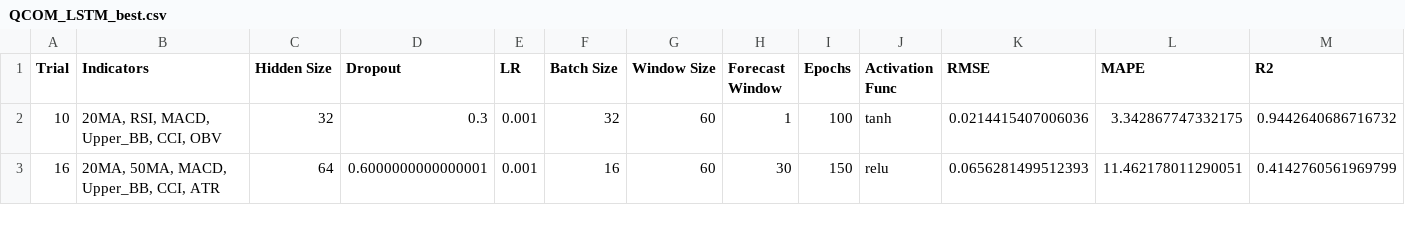
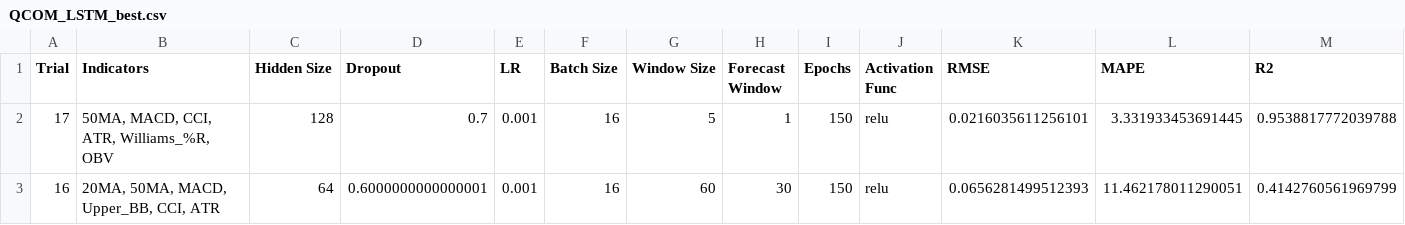
Before and after one commit to ScarletDawn03/FinalYearProject, a CSV file: best_results/QCOM_LSTM_best.csv, drawn as a sheet; only a part is shown; removed rows and columns are numbered as before the commit, all else as after; rows hold the shown columns only; the diff names each change by its address in the sheet, - before the commit and + after, or states it on an @@ line.

```diff
--- a/best_results/QCOM_LSTM_best.csv
+++ b/best_results/QCOM_LSTM_best.csv
-row 2: 10 | 20MA, RSI, MACD, Upper_BB, CCI, OBV | 32 | 0.3 | 0.001 | 32 | 60 | 1 | 100 | tanh | 0.0214415407006036 | 3.342867747332175 | 0.9442640686716732
+row 2: 17 | 50MA, MACD, CCI, ATR, Williams_%R, OBV | 128 | 0.7 | 0.001 | 16 | 5 | 1 | 150 | relu | 0.0216035611256101 | 3.331933453691445 | 0.9538817772039788
```
Also changed, not shown: 16 other files.
